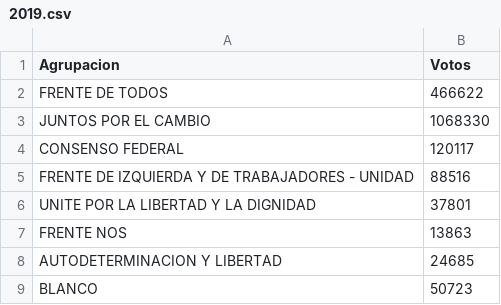
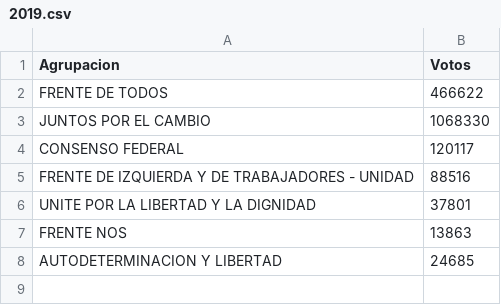
Before and after one commit to Ger-Martinez/infovis, a CSV file: 2019.csv, drawn as a sheet.

Commit message:
Update 2019.csv

```diff
--- a/2019.csv
+++ b/2019.csv
@@ -8,2 +8 @@
 "AUTODETERMINACION Y LIBERTAD",24685
-"BLANCO",50723
```
